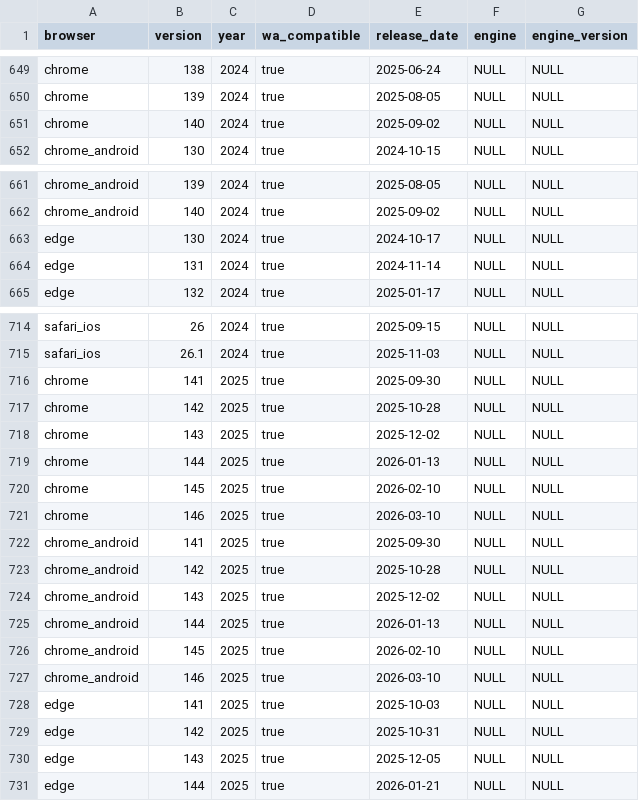
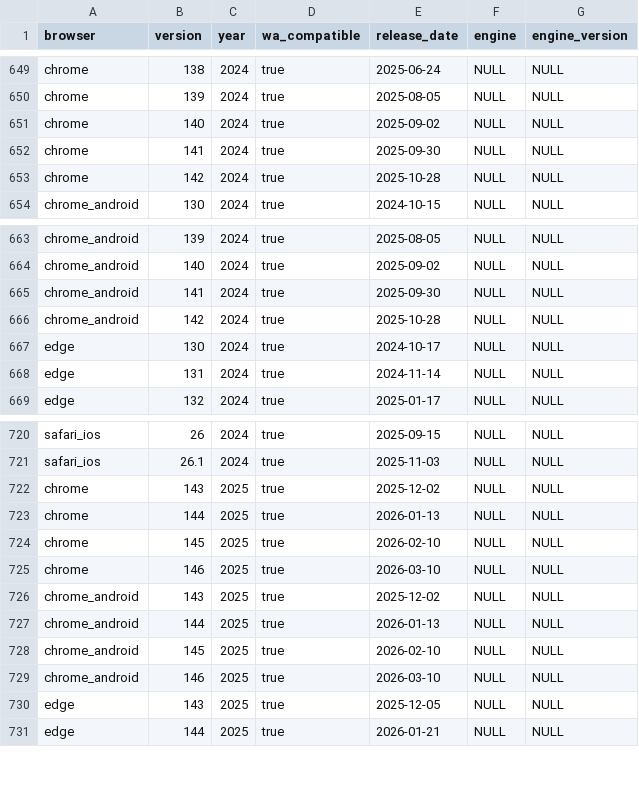
Before and after one commit to web-platform-dx/baseline-browser-mapping, a CSV file: static/all_versions.csv, drawn as a sheet; only a part is shown, gaps mark what is left out; removed rows and columns are numbered as before the commit, all else as after; the diff covers the shown part only; the diff names each change by its address in the sheet, - before the commit and + after, or states it on an @@ line.

```diff
--- a/static/all_versions.csv
+++ b/static/all_versions.csv
+row 652: chrome | 141 | 2024 | true | 2025-09-30 | NULL | NULL
+row 653: chrome | 142 | 2024 | true | 2025-10-28 | NULL | NULL
+row 665: chrome_android | 141 | 2024 | true | 2025-09-30 | NULL | NULL
+row 666: chrome_android | 142 | 2024 | true | 2025-10-28 | NULL | NULL
-row 716: chrome | 141 | 2025 | true | 2025-09-30 | NULL | NULL
-row 717: chrome | 142 | 2025 | true | 2025-10-28 | NULL | NULL
-row 722: chrome_android | 141 | 2025 | true | 2025-09-30 | NULL | NULL
-row 723: chrome_android | 142 | 2025 | true | 2025-10-28 | NULL | NULL
-row 728: edge | 141 | 2025 | true | 2025-10-03 | NULL | NULL
-row 729: edge | 142 | 2025 | true | 2025-10-31 | NULL | NULL
```
Also changed, not shown: 2 added rows elsewhere in this file, static/all_versions_with_supports.csv, static/with_downstream/all_versions.csv, 9 other files.
